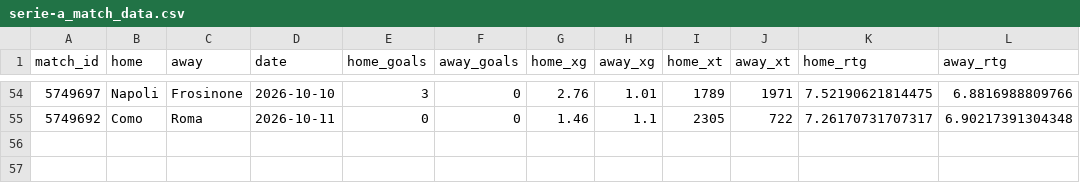
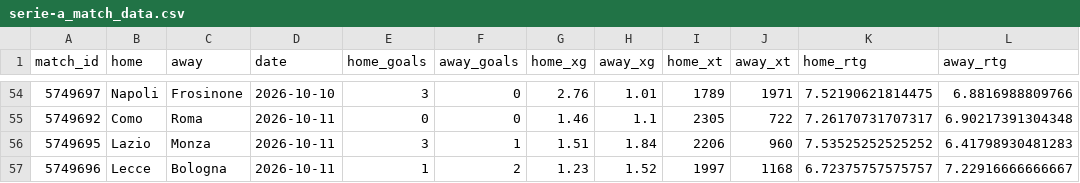
Before and after one commit to joshmartinecon/epl-forecast, a CSV file: data/serie-a_match_data.csv, drawn as a sheet; only a part is shown, gaps mark what is left out.

```diff
--- a/data/serie-a_match_data.csv
+++ b/data/serie-a_match_data.csv
@@ -55 +55,3 @@
 "5749692","Como","Roma",2026-10-11,0,0,1.46,1.1,2305,722,7.26170731707317,6.90217391304348
+"5749695","Lazio","Monza",2026-10-11,3,1,1.51,1.84,2206,960,7.53525252525252,6.41798930481283
+"5749696","Lecce","Bologna",2026-10-11,1,2,1.23,1.52,1997,1168,6.72375757575757,7.22916666666667
```
Also changed, not shown: data/epl_match_data.csv, data/epl_next_match_predictions.csv, 9 other files.
